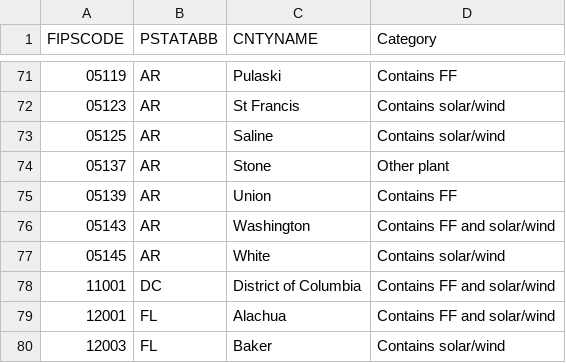
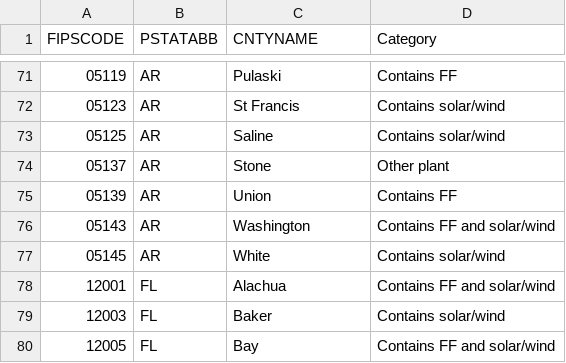
Before and after one commit to sylviahipp/ENV710_GroupProj, a CSV file: Data/Processed/counties_category.csv, drawn as a sheet; only a part is shown, gaps mark what is left out; the shorter side is filled out with more unchanged rows; the diff names each change by its address in the sheet, - before the commit and + after, or states it on an @@ line.

```diff
--- a/Data/Processed/counties_category.csv
+++ b/Data/Processed/counties_category.csv
-row 78: 11001 | DC | District of Columbia | Contains FF and solar/wind
```
Also changed, not shown: 2 other files.
